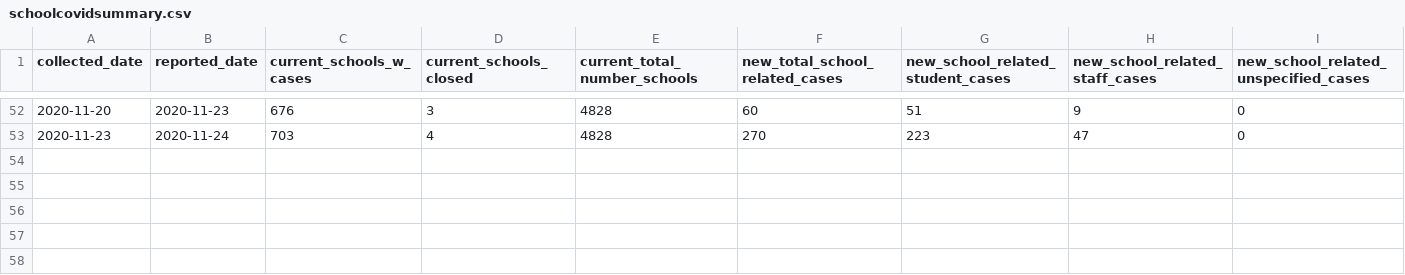
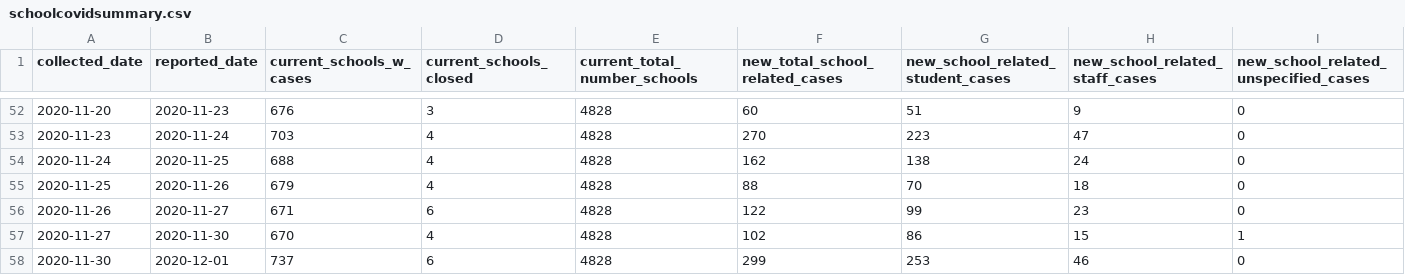
Before and after one commit to connor-cozens/covid19-school-dashboard, a CSV file: data/schoolcovidsummary.csv, drawn as a sheet; only a part is shown, gaps mark what is left out; rows hold the shown columns only; the diff names each change by its address in the sheet, - before the commit and + after, or states it on an @@ line.

Commit message:
update data files

```diff
--- a/data/schoolcovidsummary.csv
+++ b/data/schoolcovidsummary.csv
+row 54: 2020-11-24 | 2020-11-25 | 688 | 4 | 4828 | 162 | 138 | 24 | 0
+row 55: 2020-11-25 | 2020-11-26 | 679 | 4 | 4828 | 88 | 70 | 18 | 0
+row 56: 2020-11-26 | 2020-11-27 | 671 | 6 | 4828 | 122 | 99 | 23 | 0
+row 57: 2020-11-27 | 2020-11-30 | 670 | 4 | 4828 | 102 | 86 | 15 | 1
+row 58: 2020-11-30 | 2020-12-01 | 737 | 6 | 4828 | 299 | 253 | 46 | 0
```
Also changed, not shown: 1 other file.
